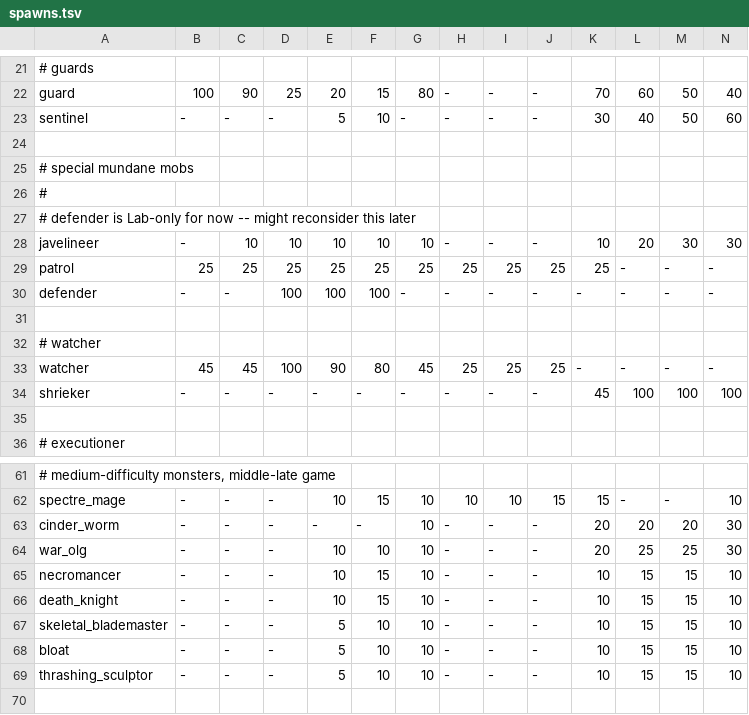
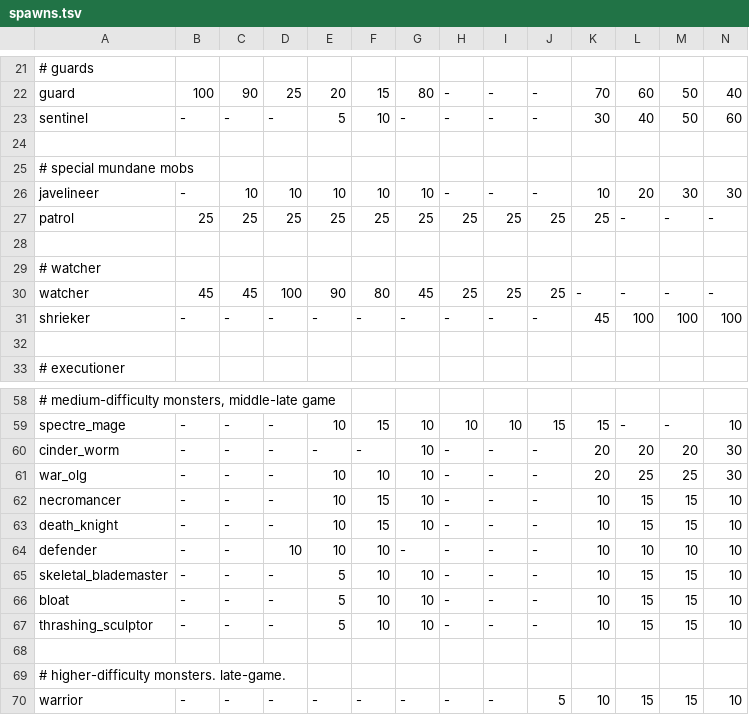
Before and after one commit to kiedtl/roguelike, a TSV file: data/spawns.tsv, drawn as a sheet; only a part is shown, gaps mark what is left out; the shorter side is filled out with more unchanged rows; removed rows and columns are numbered as before the commit, all else as after; rows hold the shown columns only; the diff names each change by its address in the sheet, - before the commit and + after, or states it on an @@ line.

Commit message:
tweak: increase spawns of defenders,  outside Lab

```diff
--- a/data/spawns.tsv
+++ b/data/spawns.tsv
-row 26: #
-row 27: # defender is Lab-only for now -- might reconsider this later
-row 30: defender | - | - | 100 | 100 | 100 | - | - | - | - | - | - | - | -
+row 64: defender | - | - | 10 | 10 | 10 | - | - | - | - | 10 | 10 | 10 | 10
```
